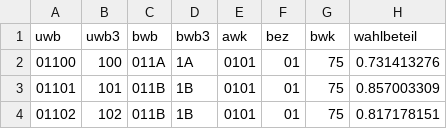
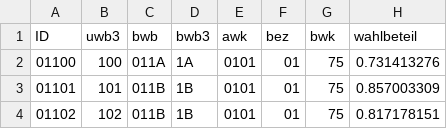
Before and after one commit to Kxljxv/kxljxv.github.io, a CSV file: wahlergebnisse/wahlergebnisse2021(2).csv, drawn as a sheet; only a part is shown; the diff names each change by its address in the sheet, - before the commit and + after, or states it on an @@ line.

Commit message:
Update wahlergebnisse2021(2).csv

```diff
--- a/wahlergebnisse/wahlergebnisse2021(2).csv
+++ b/wahlergebnisse/wahlergebnisse2021(2).csv
-A1: uwb
+A1: ID
```
